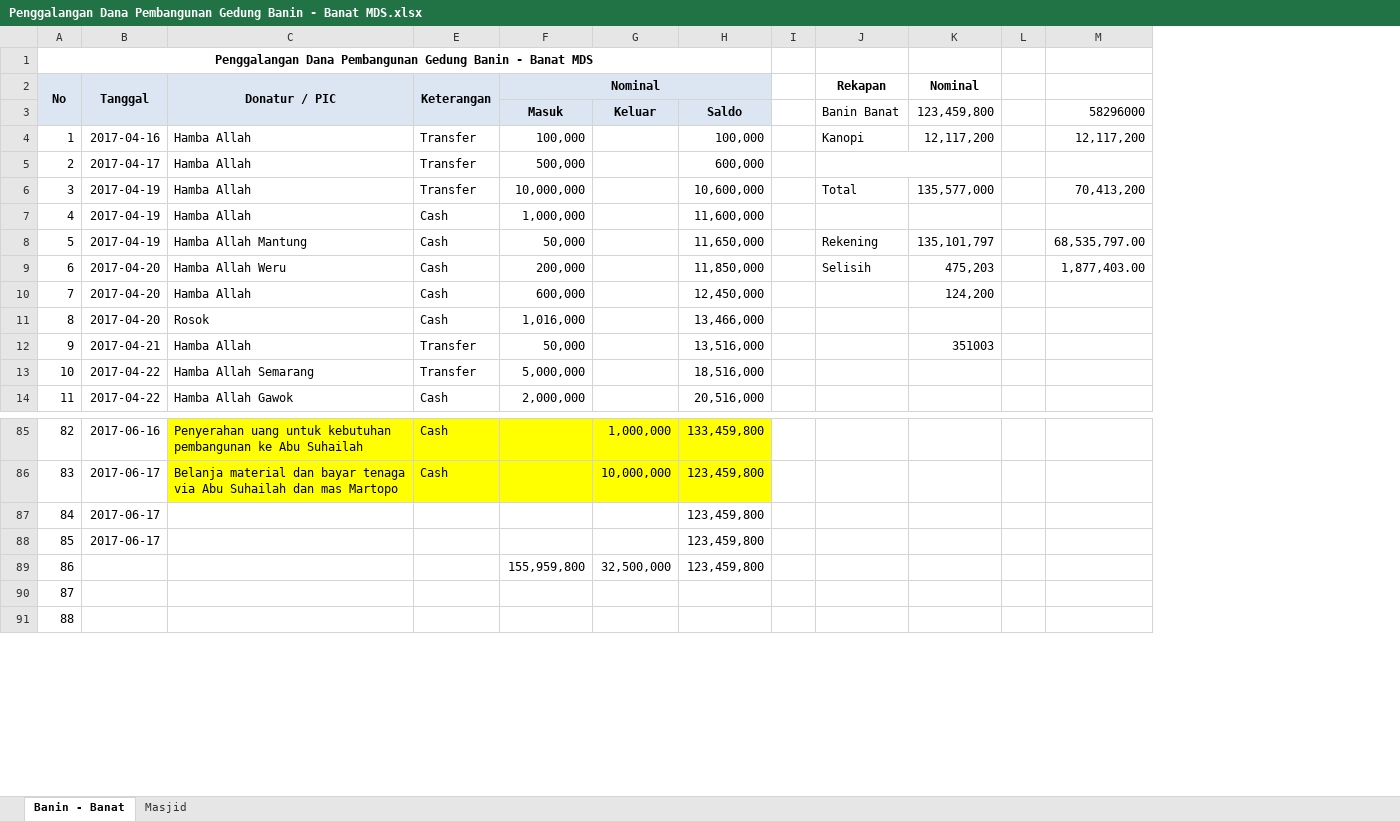
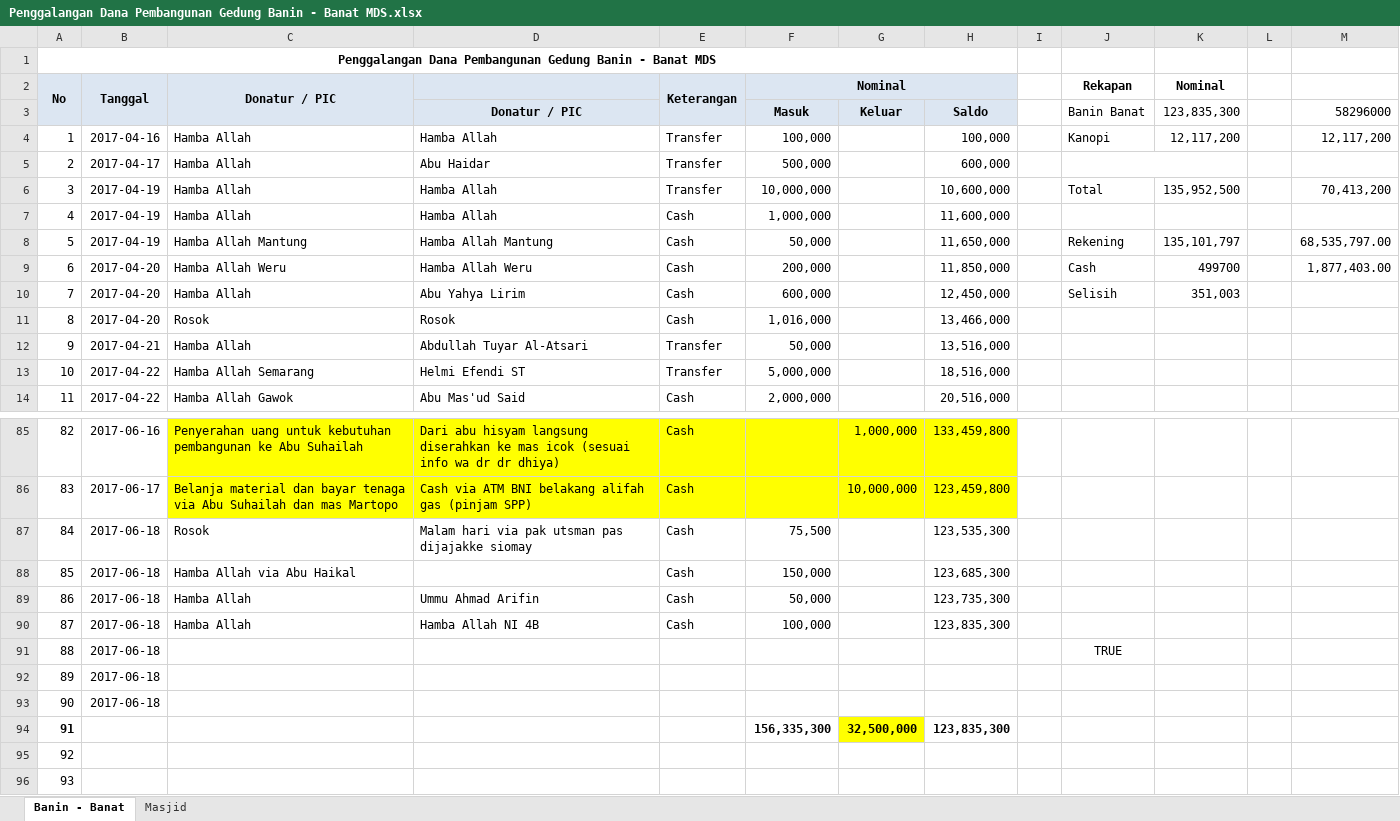
Before and after one commit to bagusprasojo/mds, an Excel workbook: Penggalangan Dana Pembangunan Gedung Banin - Banat MDS.xlsx, sheet Banin - Banat, drawn as a sheet; only a part is shown, gaps mark what is left out; values as stored, in another font and other column widths than the file's, no borders; removed rows and columns are numbered as before the commit, all else as after; the diff names each change by its address in the sheet, - before the commit and + after, or states it on an @@ line.

Commit message:
18Jun2017

```diff
--- a/Penggalangan Dana Pembangunan Gedung Banin - Banat MDS.xlsx (sheet Banin - Banat)
+++ b/Penggalangan Dana Pembangunan Gedung Banin - Banat MDS.xlsx (sheet Banin - Banat)
@@ column D unhidden, rows 3-14: Donatur / PIC | Hamba Allah | Abu Haidar | Hamba Allah | Hamba Allah | Hamba Allah Mantung | Hamba Allah Weru | Abu Yahya Lirim | Rosok | Abdullah Tuyar Al-Atsari | Helmi Efendi ST | Abu Mas'ud Said; rows 85-86: Dari abu hisyam langsung diserahkan ke mas icok (sesuai info wa dr dr dhiya) | Cash via ATM BNI belakang alifah gas (pinjam SPP) @@
-K3 (Nominal): 123,459,800
+K3 (Nominal): 123,835,300
-K6 (Nominal): 135,577,000
+K6 (Nominal): 135,952,500
-J9 (Rekapan): Selisih
+J9 (Rekapan): Cash
-K9 (Nominal): 475,203
+K9 (Nominal): 499700
-J10 (Rekapan): (empty)
+J10 (Rekapan): Selisih
-K10 (Nominal): 124,200
+K10 (Nominal): 351,003
-K12 (Nominal): 351003
+K12 (Nominal): (empty)
-row 87: 84 | 2017-06-17 |  |  |  |  | 123,459,800
-row 88: 85 | 2017-06-17 |  |  |  |  | 123,459,800
-row 89: 86 |  |  |  | 155,959,800 | 32,500,000 | 123,459,800
+row 87: 84 | 2017-06-18 | Rosok | Malam hari via pak utsman pas dijajakke siomay | Cash | 75,500 |  | 123,535,300
+row 88: 85 | 2017-06-18 | Hamba Allah via Abu Haikal |  | Cash | 150,000 |  | 123,685,300
+row 89: 86 | 2017-06-18 | Hamba Allah | Ummu Ahmad Arifin | Cash | 50,000 |  | 123,735,300
+row 90: 87 | 2017-06-18 | Hamba Allah | Hamba Allah NI 4B | Cash | 100,000 |  | 123,835,300
+row 91: 88 | 2017-06-18 |  |  |  |  |  |  |  | TRUE
+row 92: 89 | 2017-06-18
+row 93: 90 | 2017-06-18
+row 94: 91 |  |  |  |  | 156,335,300 | 32,500,000 | 123,835,300
@@ column A (No) renumbered from row 95 down @@
```
